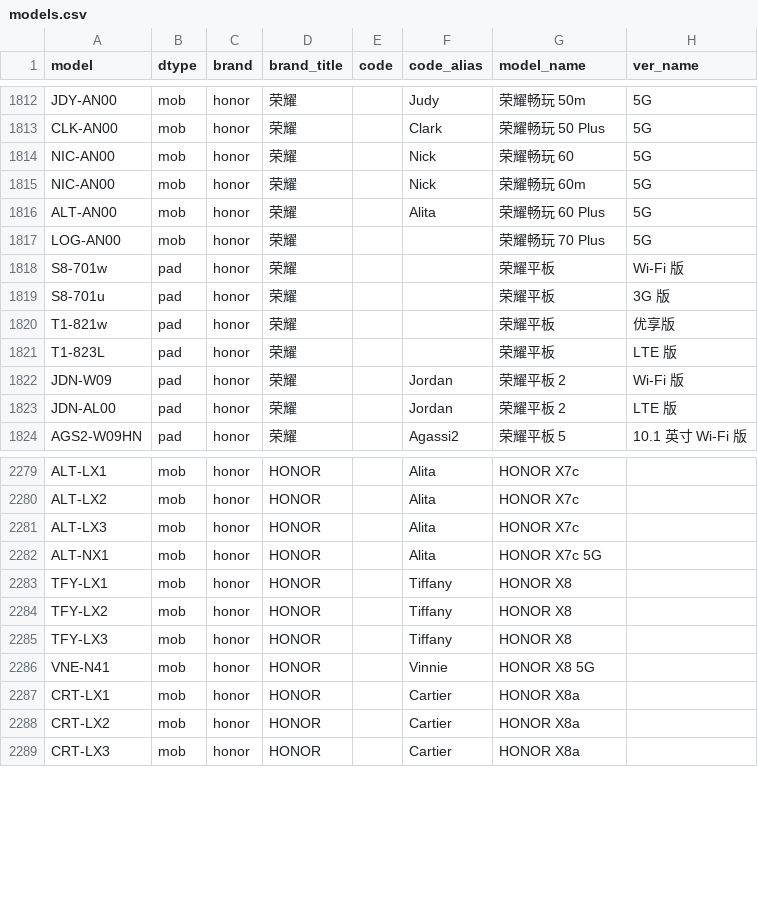
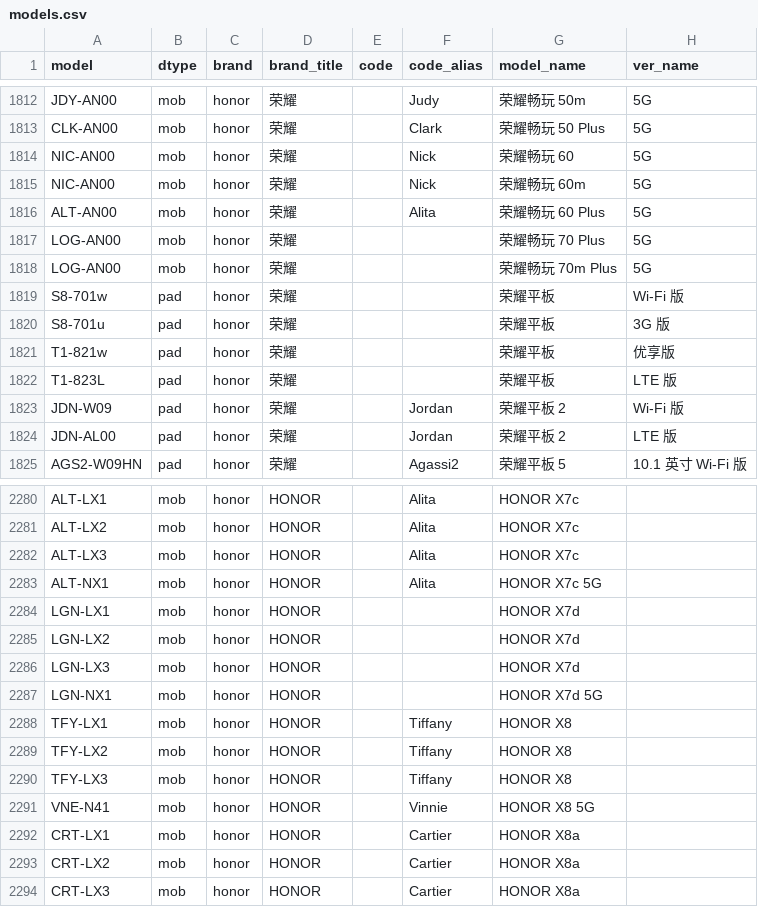
Before and after one commit to ITxiao6666/MobileModels-csv, a CSV file: models.csv, drawn as a sheet; only a part is shown, gaps mark what is left out.

Commit message:
Sync with MobileModels ba0e9d5613c252870ea65c8bfc268b24a540b3ed

```diff
--- a/models.csv
+++ b/models.csv
@@ -1817,2 +1817,3 @@ ALT-AN00,mob,honor,荣耀,,Alita,荣耀畅玩 60 Plus,5G
 LOG-AN00,mob,honor,荣耀,,,荣耀畅玩 70 Plus,5G
+LOG-AN00,mob,honor,荣耀,,,荣耀畅玩 70m Plus,5G
 S8-701w,pad,honor,荣耀,,,荣耀平板,Wi-Fi 版
@@ -2282,2 +2283,6 @@ ALT-LX3,mob,honor,HONOR,,Alita,HONOR X7c,
 ALT-NX1,mob,honor,HONOR,,Alita,HONOR X7c 5G,
+LGN-LX1,mob,honor,HONOR,,,HONOR X7d,
+LGN-LX2,mob,honor,HONOR,,,HONOR X7d,
+LGN-LX3,mob,honor,HONOR,,,HONOR X7d,
+LGN-NX1,mob,honor,HONOR,,,HONOR X7d 5G,
 TFY-LX1,mob,honor,HONOR,,Tiffany,HONOR X8,
```
Also changed, not shown: 1 other file.
